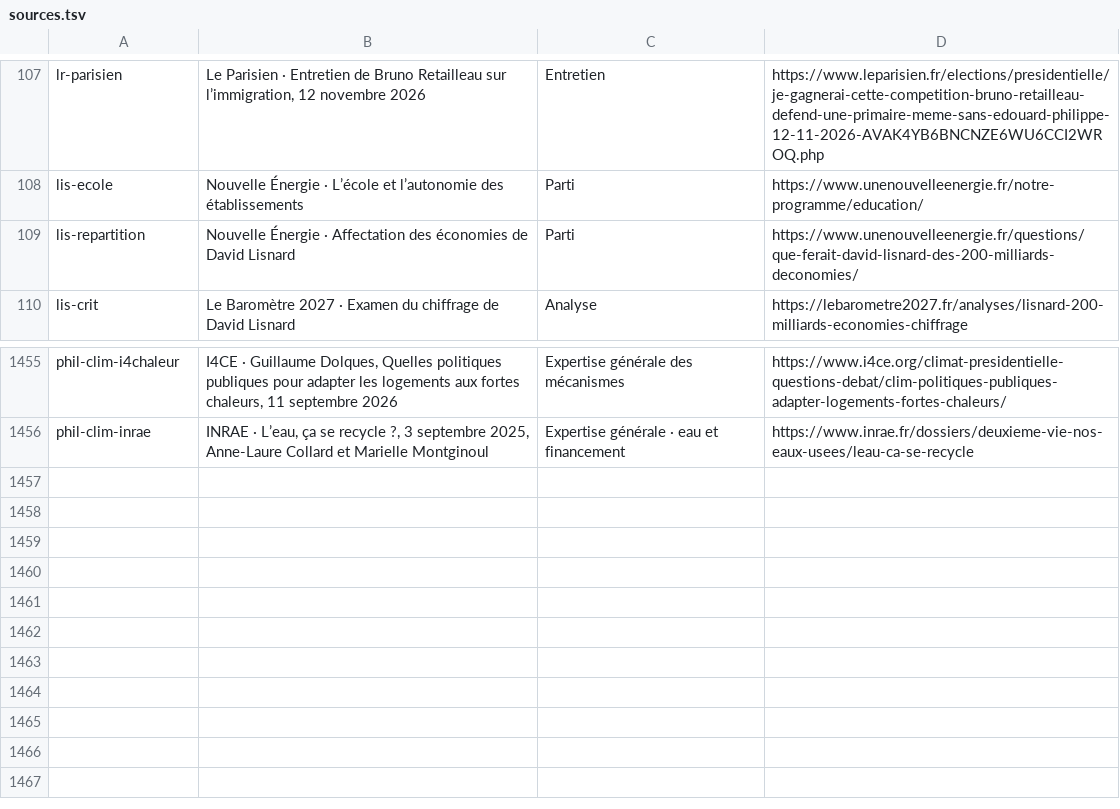
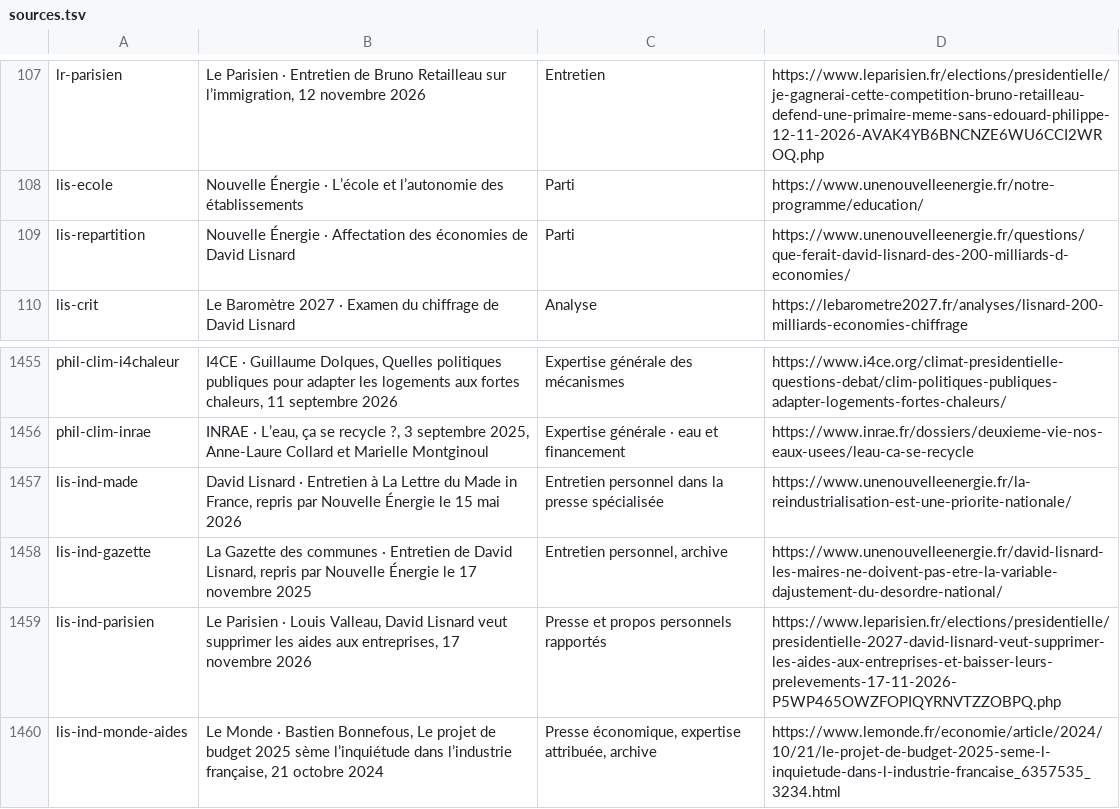
Before and after one commit to adrienconrath/pourquivoter, a TSV file: data/sources.tsv, drawn as a sheet; only a part is shown, gaps mark what is left out.

Commit message:
Approfondir industrie Lisnard fiscalité territoires et coût social

```diff
--- a/data/sources.tsv
+++ b/data/sources.tsv
@@ -108,3 +108,3 @@ lr-parisien|Le Parisien · Entretien de Bruno Retailleau sur l’immigration, 12
 lis-ecole|Nouvelle Énergie · L’école et l’autonomie des établissements|Parti|https://www.unenouvelleenergie.fr/notre-programme/education/
-lis-repartition|Nouvelle Énergie · Affectation des économies de David Lisnard|Parti|https://www.unenouvelleenergie.fr/questions/que-ferait-david-lisnard-des-200-milliards-deconomies/
+lis-repartition|Nouvelle Énergie · Affectation des économies de David Lisnard|Parti|https://www.unenouvelleenergie.fr/questions/que-ferait-david-lisnard-des-200-milliards-d-economies/
 lis-crit|Le Baromètre 2027 · Examen du chiffrage de David Lisnard|Analyse|https://lebarometre2027.fr/analyses/lisnard-200-milliards-economies-chiffrage
@@ -1456 +1456,5 @@ phil-clim-i4chaleur|I4CE · Guillaume Dolques, Quelles politiques publiques pour
 phil-clim-inrae|INRAE · L’eau, ça se recycle ?, 3 septembre 2025, Anne-Laure Collard et Marielle Montginoul|Expertise générale · eau et financement|https://www.inrae.fr/dossiers/deuxieme-vie-nos-eaux-usees/leau-ca-se-recycle
+lis-ind-made|David Lisnard · Entretien à La Lettre du Made in France, repris par Nouvelle Énergie le 15 mai 2026|Entretien personnel dans la presse spécialisée|https://www.unenouvelleenergie.fr/la-reindustrialisation-est-une-priorite-nationale/
+lis-ind-gazette|La Gazette des communes · Entretien de David Lisnard, repris par Nouvelle Énergie le 17 novembre 2025|Entretien personnel, archive|https://www.unenouvelleenergie.fr/david-lisnard-les-maires-ne-doivent-pas-etre-la-variable-dajustement-du-desordre-national/
+lis-ind-parisien|Le Parisien · Louis Valleau, David Lisnard veut supprimer les aides aux entreprises, 17 novembre 2026|Presse et propos personnels rapportés|https://www.leparisien.fr/elections/presidentielle/presidentielle-2027-david-lisnard-veut-supprimer-les-aides-aux-entreprises-et-baisser-leurs-prelevements-17-11-2026-P5WP465OWZFOPIQYRNVTZZOBPQ.php
+lis-ind-monde-aides|Le Monde · Bastien Bonnefous, Le projet de budget 2025 sème l’inquiétude dans l’industrie française, 21 octobre 2024|Presse économique, expertise attribuée, archive|https://www.lemonde.fr/economie/article/2024/10/21/le-projet-de-budget-2025-seme-l-inquietude-dans-l-industrie-francaise_6357535_3234.html
```
Also changed, not shown: data/audit-couverture.tsv, data/recherches.tsv, 3 other files.
